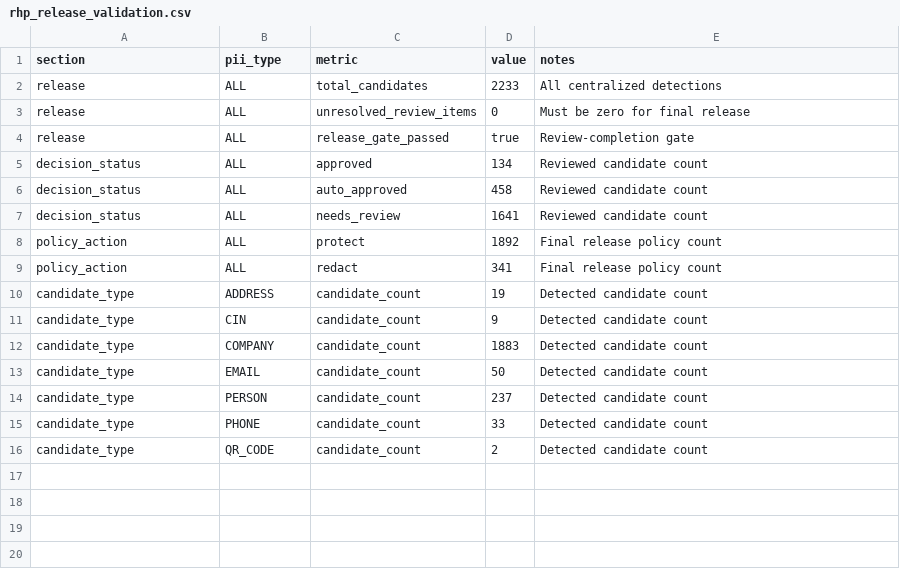
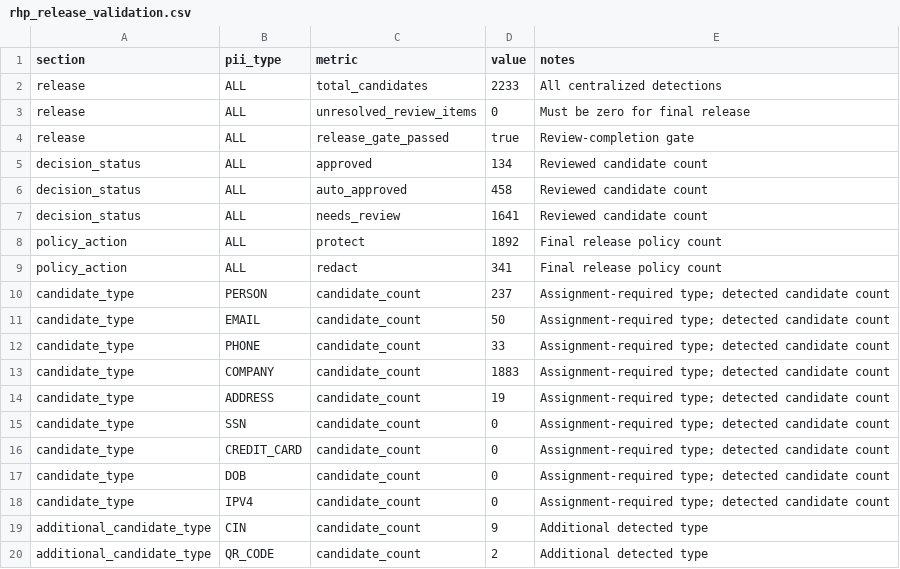
Before and after one commit to saumyasaini11/redact-scalarai, a CSV file: reports/rhp_release_validation.csv, drawn as a sheet.

```diff
--- a/reports/rhp_release_validation.csv
+++ b/reports/rhp_release_validation.csv
@@ -9,8 +9,12 @@ policy_action,ALL,protect,1892,Final release policy count
 policy_action,ALL,redact,341,Final release policy count
-candidate_type,ADDRESS,candidate_count,19,Detected candidate count
-candidate_type,CIN,candidate_count,9,Detected candidate count
-candidate_type,COMPANY,candidate_count,1883,Detected candidate count
-candidate_type,EMAIL,candidate_count,50,Detected candidate count
-candidate_type,PERSON,candidate_count,237,Detected candidate count
-candidate_type,PHONE,candidate_count,33,Detected candidate count
-candidate_type,QR_CODE,candidate_count,2,Detected candidate count
+candidate_type,PERSON,candidate_count,237,Assignment-required type; detected candidate count
+candidate_type,EMAIL,candidate_count,50,Assignment-required type; detected candidate count
+candidate_type,PHONE,candidate_count,33,Assignment-required type; detected candidate count
+candidate_type,COMPANY,candidate_count,1883,Assignment-required type; detected candidate count
+candidate_type,ADDRESS,candidate_count,19,Assignment-required type; detected candidate count
+candidate_type,SSN,candidate_count,0,Assignment-required type; detected candidate count
+candidate_type,CREDIT_CARD,candidate_count,0,Assignment-required type; detected candidate count
+candidate_type,DOB,candidate_count,0,Assignment-required type; detected candidate count
+candidate_type,IPV4,candidate_count,0,Assignment-required type; detected candidate count
+additional_candidate_type,CIN,candidate_count,9,Additional detected type
+additional_candidate_type,QR_CODE,candidate_count,2,Additional detected type
```
Also changed, not shown: 8 other files.
